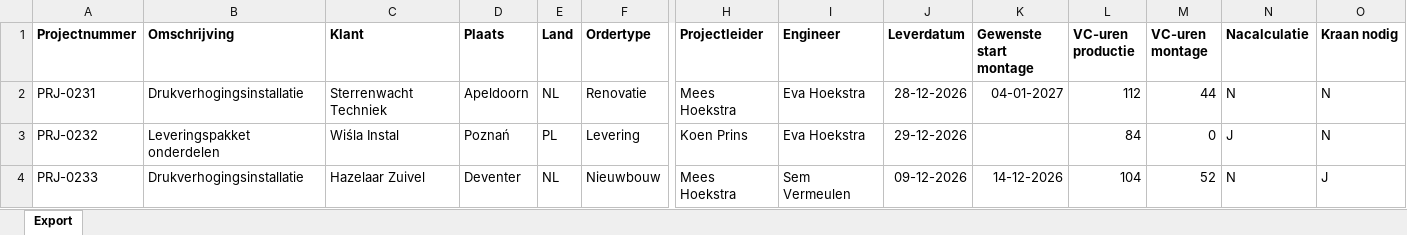
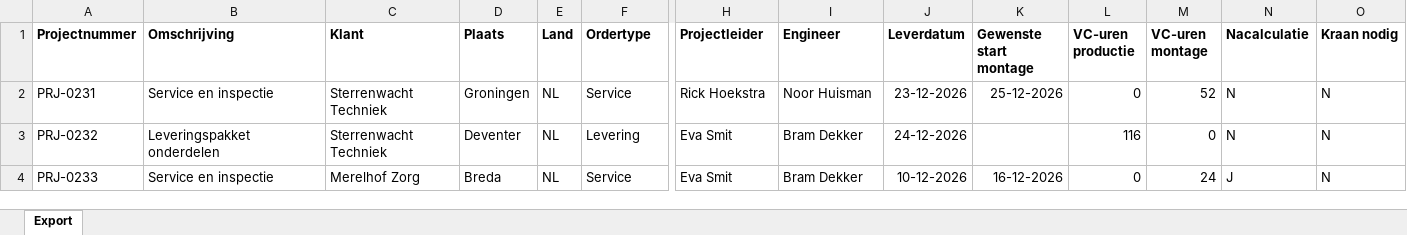
Before and after one commit to laurafrancesca95/flexxoapp, an Excel workbook: public/data/Bemet_Projecten.xlsx, sheet Export, drawn as a sheet; only a part is shown, gaps mark what is left out; values as stored, in another font and other column widths than the file's, no borders; the diff covers the shown part only; the diff names each change by its address in the sheet, - before the commit and + after, or states it on an @@ line.

```diff
--- a/public/data/Bemet_Projecten.xlsx (sheet Export)
+++ b/public/data/Bemet_Projecten.xlsx (sheet Export)
-B2 (Omschrijving): Drukverhogingsinstallatie
+B2 (Omschrijving): Service en inspectie
-D2 (Plaats): Apeldoorn
+D2 (Plaats): Groningen
-F2 (Ordertype): Renovatie
+F2 (Ordertype): Service
-H2 (Projectleider): Mees Hoekstra
+H2 (Projectleider): Rick Hoekstra
-I2 (Engineer): Eva Hoekstra
+I2 (Engineer): Noor Huisman
-J2 (Leverdatum): 28-12-2026
+J2 (Leverdatum): 23-12-2026
-K2 (Gewenste start montage): 04-01-2027
+K2 (Gewenste start montage): 25-12-2026
-L2 (VC-uren productie): 112
+L2 (VC-uren productie): 0
-M2 (VC-uren montage): 44
+M2 (VC-uren montage): 52
-C3 (Klant): Wiśla Instal
+C3 (Klant): Sterrenwacht Techniek
-D3 (Plaats): Poznań
+D3 (Plaats): Deventer
-E3 (Land): PL
+E3 (Land): NL
-H3 (Projectleider): Koen Prins
+H3 (Projectleider): Eva Smit
-I3 (Engineer): Eva Hoekstra
+I3 (Engineer): Bram Dekker
-J3 (Leverdatum): 29-12-2026
+J3 (Leverdatum): 24-12-2026
-L3 (VC-uren productie): 84
+L3 (VC-uren productie): 116
-N3 (Nacalculatie): J
+N3 (Nacalculatie): N
-B4 (Omschrijving): Drukverhogingsinstallatie
+B4 (Omschrijving): Service en inspectie
-C4 (Klant): Hazelaar Zuivel
+C4 (Klant): Merelhof Zorg
-D4 (Plaats): Deventer
+D4 (Plaats): Breda
-F4 (Ordertype): Nieuwbouw
+F4 (Ordertype): Service
-H4 (Projectleider): Mees Hoekstra
+H4 (Projectleider): Eva Smit
-I4 (Engineer): Sem Vermeulen
+I4 (Engineer): Bram Dekker
-J4 (Leverdatum): 09-12-2026
+J4 (Leverdatum): 10-12-2026
-K4 (Gewenste start montage): 14-12-2026
+K4 (Gewenste start montage): 16-12-2026
-L4 (VC-uren productie): 104
+L4 (VC-uren productie): 0
-M4 (VC-uren montage): 52
+M4 (VC-uren montage): 24
-N4 (Nacalculatie): N
+N4 (Nacalculatie): J
-O4 (Kraan nodig): J
+O4 (Kraan nodig): N
```
Also changed, not shown: 411 edited cells elsewhere in this sheet, public/data/Bemet_Calculatieregels.xlsx, public/data/Bemet_Medewerkers.xlsx, 15 other files.
